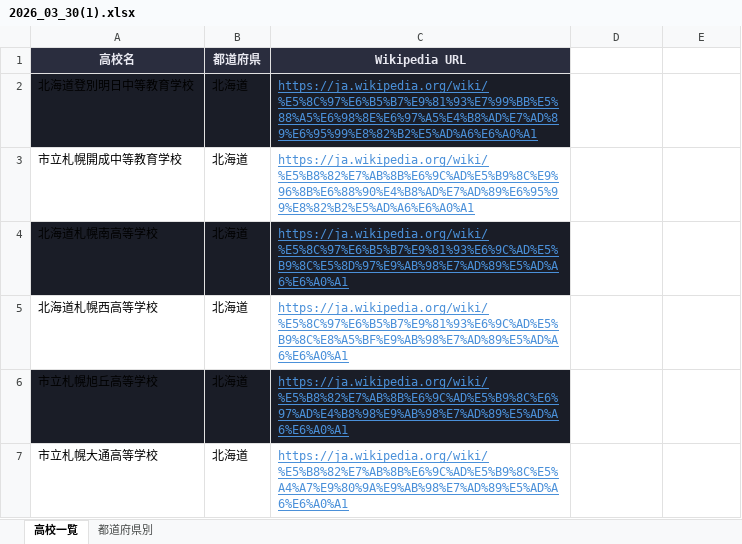
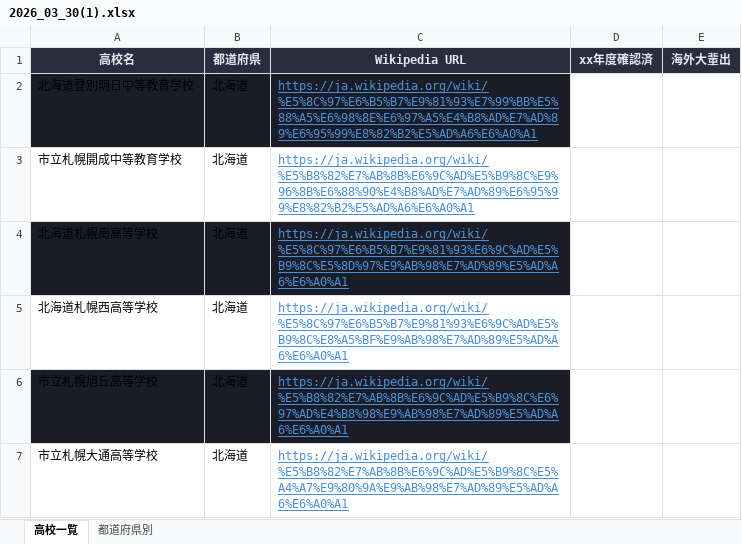
Before and after one commit to ebi-ireland/willabroadjapan-2026, an Excel workbook: GetData/Highschool/listData/2026_03_30(1).xlsx, sheet 高校一覧, drawn as a sheet; only a part is shown; values as stored, in another font and other column widths than the file's, no borders; the diff names each change by its address in the sheet, - before the commit and + after, or states it on an @@ line.

Commit message:
highschool data

```diff
--- a/GetData/Highschool/listData/2026_03_30(1).xlsx (sheet 高校一覧)
+++ b/GetData/Highschool/listData/2026_03_30(1).xlsx (sheet 高校一覧)
-D1: (empty)
+D1: xx年度確認済
-D1:E1 fill: none
+D1:E1 fill: #2A2D3E
-E1: (empty)
+E1: 海外大輩出
```
Also changed, not shown: 2 other files.
